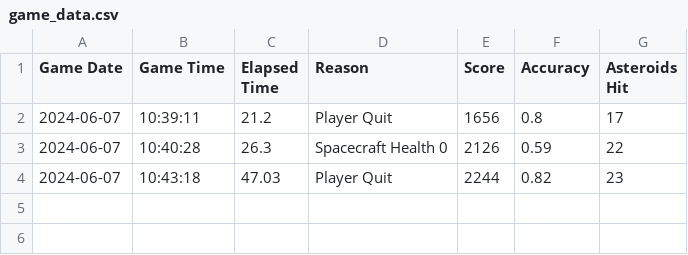
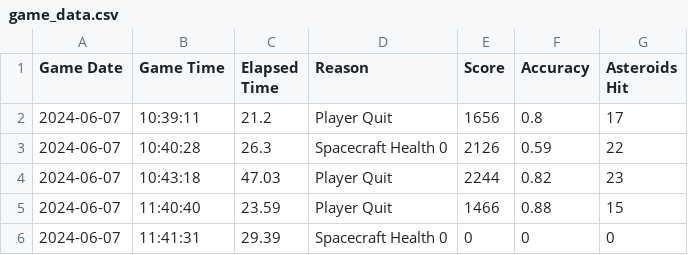
Before and after one commit to lokranjanp/Asteroids, a CSV file: game_data.csv, drawn as a sheet.

```diff
--- a/game_data.csv
+++ b/game_data.csv
@@ -4 +4,3 @@ Game Date,Game Time,Elapsed Time,Reason,Score,Accuracy,Asteroids Hit
 2024-06-07,10:43:18,47.03,Player Quit,2244,0.82,23
+2024-06-07,11:40:40,23.59,Player Quit,1466,0.88,15
+2024-06-07,11:41:31,29.39,Spacecraft Health 0,0,0,0
```
Also changed, not shown: 3 other files.
